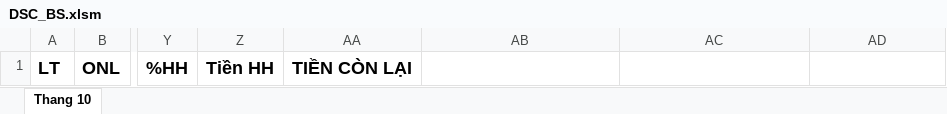
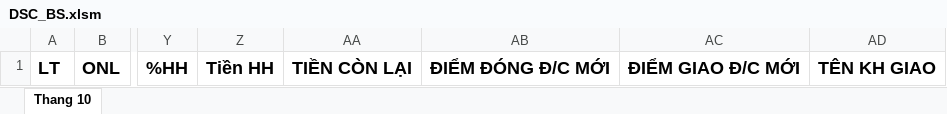
Before and after one commit to TuLuongg/ctmq, an Excel workbook: server/templates/DSC_BS.xlsm, sheet Thang 10, drawn as a sheet; only a part is shown, gaps mark what is left out; values as stored, in another font and other column widths than the file's, no borders; the diff names each change by its address in the sheet, - before the commit and + after, or states it on an @@ line.

```diff
--- a/server/templates/DSC_BS.xlsm (sheet Thang 10)
+++ b/server/templates/DSC_BS.xlsm (sheet Thang 10)
-AB1: (empty)
+AB1: ĐIỂM ĐÓNG Đ/C MỚI
-AC1: (empty)
+AC1: ĐIỂM GIAO Đ/C MỚI
-AD1: (empty)
+AD1: TÊN KH GIAO
```
Also changed, not shown: 5 other files.
